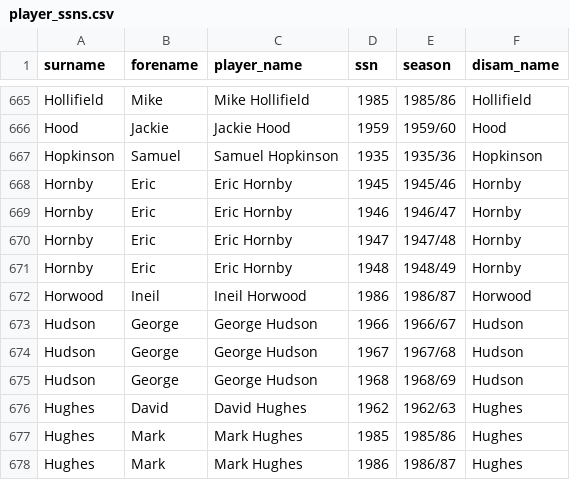
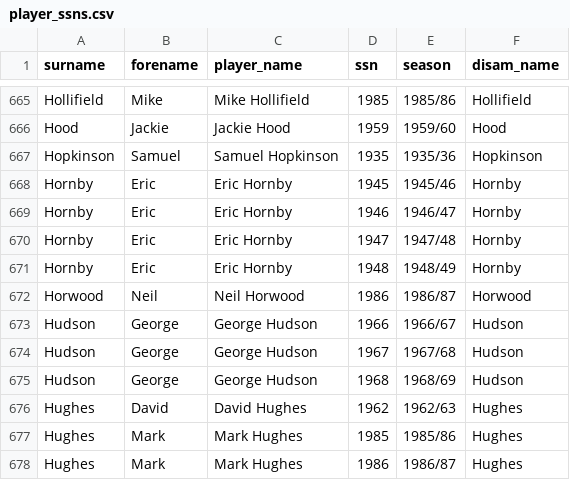
Before and after one commit to petebrown/complete-record, a CSV file: output/player_ssns.csv, drawn as a sheet; only a part is shown, gaps mark what is left out.

Commit message:
fixed name error

```diff
--- a/output/player_ssns.csv
+++ b/output/player_ssns.csv
@@ -671,3 +671,3 @@ Hornby,Eric,Eric Hornby,1947,1947/48,Hornby
 Hornby,Eric,Eric Hornby,1948,1948/49,Hornby
-Horwood,Ineil,Ineil Horwood,1986,1986/87,Horwood
+Horwood,Neil,Neil Horwood,1986,1986/87,Horwood
 Hudson,George,George Hudson,1966,1966/67,Hudson
```
Also changed, not shown: output/cr-scorers.csv, output/gls_with_games.csv, 5 other files.
